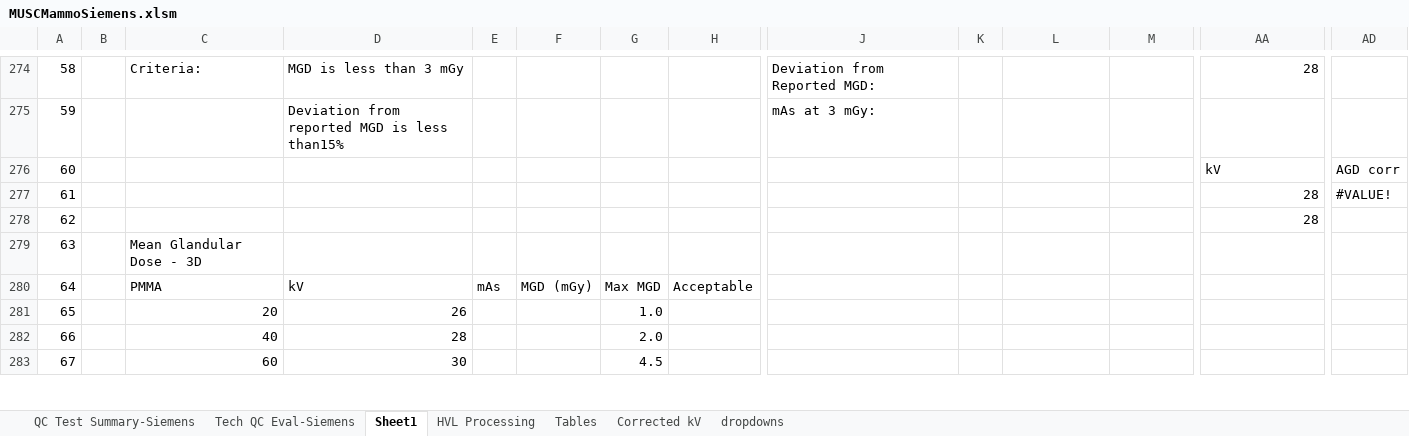
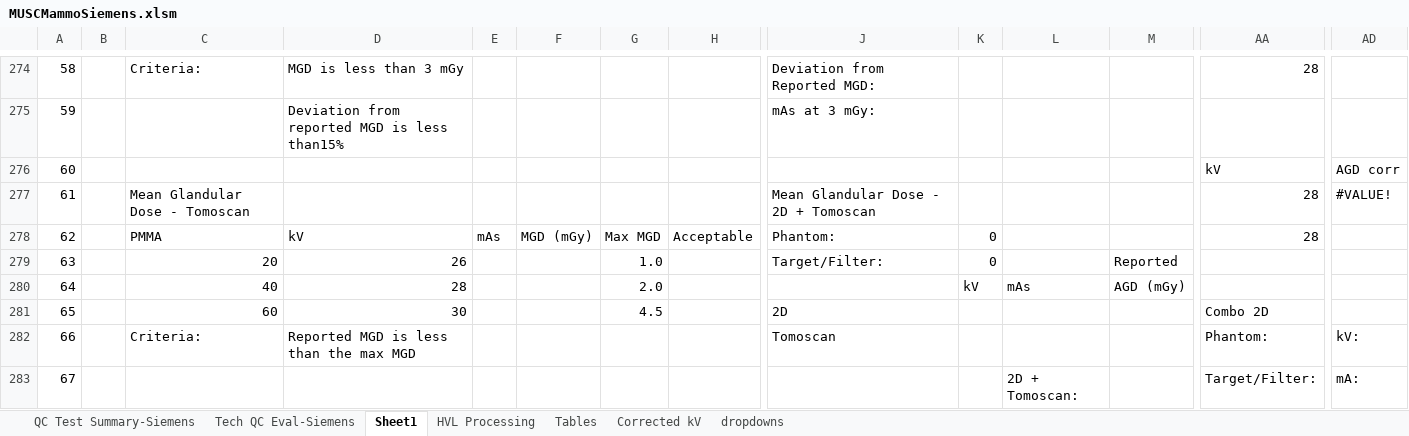
Before and after one commit to imabug/EquipTestingSpreadsheets, an Excel workbook: MUSCMammoSiemens.xlsm, sheet Sheet1, drawn as a sheet; only a part is shown, gaps mark what is left out; values as stored, in another font and other column widths than the file's, no cell formats; charts and pictures and conditional formats not drawn; removed rows and columns are numbered as before the commit, all else as after; rows hold the shown columns only; the diff covers the shown part only; the diff names each change by its address in the sheet, - before the commit and + after, or states it on an @@ line.

Commit message:
Changes to the report section

```diff
--- a/MUSCMammoSiemens.xlsm (sheet Sheet1)
+++ b/MUSCMammoSiemens.xlsm (sheet Sheet1)
-C277: (empty)
+C277: Mean Glandular Dose - Tomoscan
-J277: (empty)
+J277: Mean Glandular Dose - 2D + Tomoscan
-C278: (empty)
+C278: PMMA
-D278: (empty)
+D278: kV
-E278: (empty)
+E278: mAs
-F278: (empty)
+F278: MGD (mGy)
-G278: (empty)
+G278: Max MGD
-H278: (empty)
+H278: Acceptable
-J278: (empty)
+J278: Phantom:
-K278: (empty)
+K278: 0
-row 279: 63 |  | Mean Glandular Dose - 3D
-row 280: 64 |  | PMMA | kV | mAs | MGD (mGy) | Max MGD | Acceptable
+row 279: 63 |  | 20 | 26 |  |  | 1.0 |  | Target/Filter: | 0 |  | Reported
+row 280: 64 |  | 40 | 28 |  |  | 2.0 |  |  | kV | mAs | AGD (mGy)
-C281: 20
+C281: 60
-D281: 26
+D281: 30
-G281: 1.0
+G281: 4.5
-J281: (empty)
+J281: 2D
-AA281: (empty)
+AA281: Combo 2D
-C282: 40
+C282: Criteria:
-D282: 28
+D282: Reported MGD is less than the max MGD
-G282: 2.0
+G282: (empty)
-J282: (empty)
+J282: Tomoscan
-AA282: (empty)
+AA282: Phantom:
-AD282: (empty)
+AD282: kV:
-C283: 60
+C283: (empty)
-D283: 30
+D283: (empty)
-G283: 4.5
+G283: (empty)
-L283: (empty)
+L283: 2D + Tomoscan:
-AA283: (empty)
+AA283: Target/Filter:
-AD283: (empty)
+AD283: mA:
```
Also changed, not shown: 13 added rows, 13 removed rows, 230 edited cells and merged cells elsewhere in this sheet, sheet QC Test Summary-Siemens, sheet Tables, cell formats, formulas that keep their value, charts or pictures.
